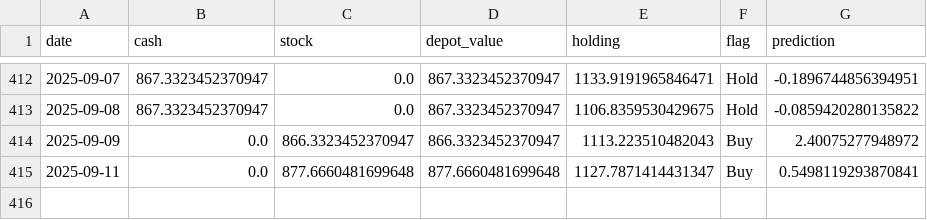
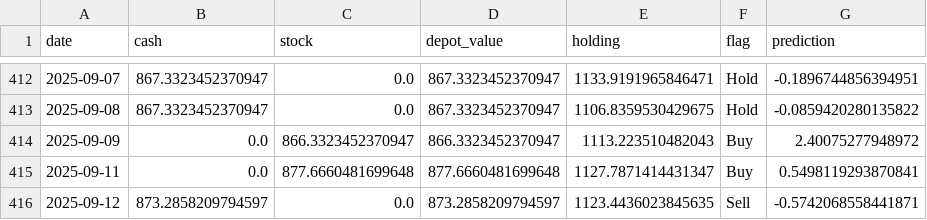
Before and after one commit to CastIehard/Stock-Prediction-AI, a CSV file: Stocks/Verizon/depot.csv, drawn as a sheet; only a part is shown, gaps mark what is left out; the diff names each change by its address in the sheet, - before the commit and + after, or states it on an @@ line.

Commit message:
Buy or Sell Signal calculated and executed.

```diff
--- a/Stocks/Verizon/depot.csv
+++ b/Stocks/Verizon/depot.csv
+row 416: 2025-09-12 | 873.2858209794597 | 0.0 | 873.2858209794597 | 1123.4436023845635 | Sell | -0.5742068558441871
```
Also changed, not shown: Stocks/Adobe/depot.csv, 2 other files.
